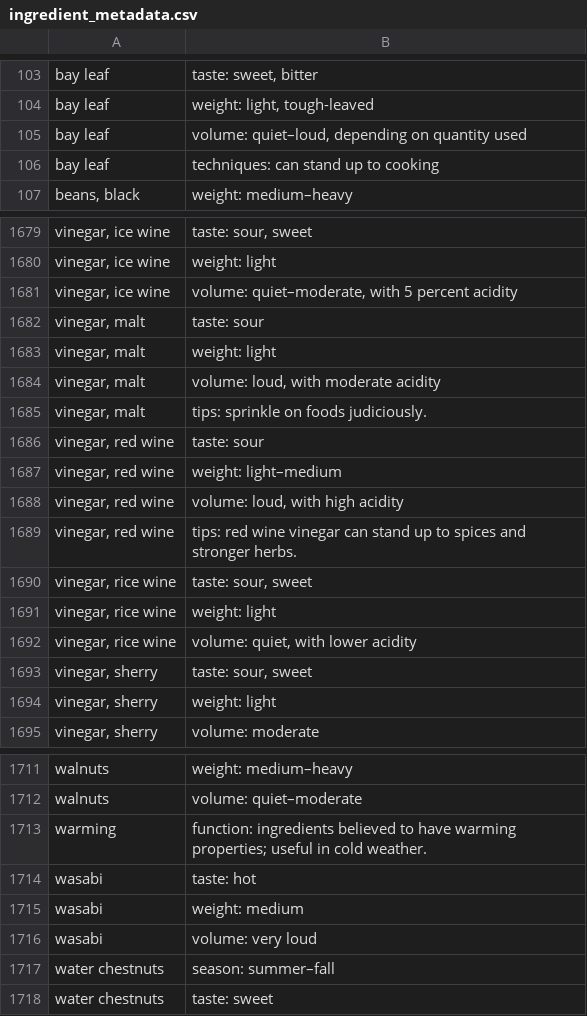
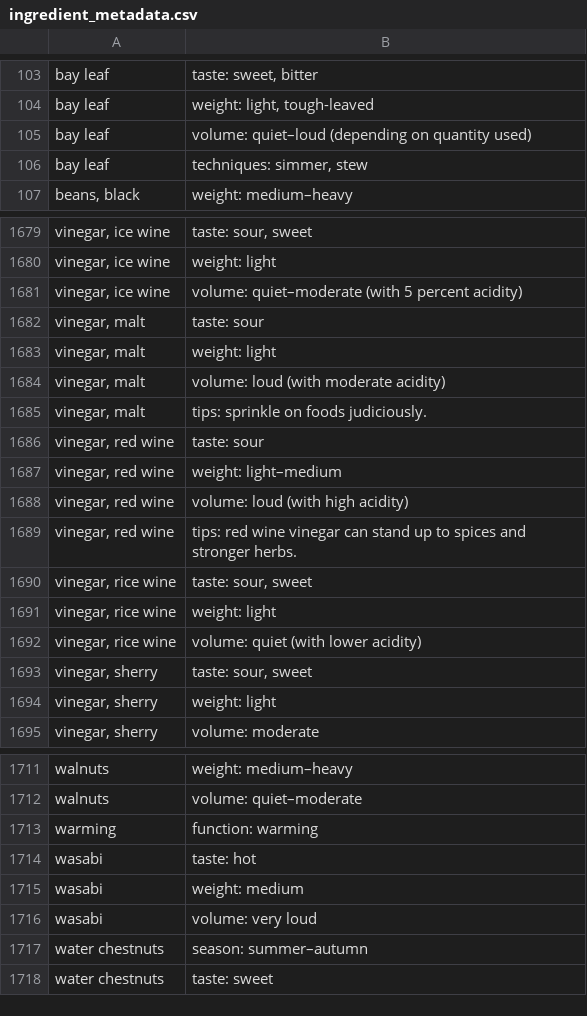
Before and after one commit to food-tools/flavor-map, a CSV file: data-v1/ingredient_metadata.csv, drawn as a sheet; only a part is shown, gaps mark what is left out; the diff covers the shown part only; the diff names each change by its address in the sheet, - before the commit and + after, or states it on an @@ line.

```diff
--- a/data-v1/ingredient_metadata.csv
+++ b/data-v1/ingredient_metadata.csv
-B105: volume: quiet–loud, depending on quantity used
+B105: volume: quiet–loud (depending on quantity used)
-B106: techniques: can stand up to cooking
+B106: techniques: simmer, stew
-B1681: volume: quiet–moderate, with 5 percent acidity
+B1681: volume: quiet–moderate (with 5 percent acidity)
-B1684: volume: loud, with moderate acidity
+B1684: volume: loud (with moderate acidity)
-B1688: volume: loud, with high acidity
+B1688: volume: loud (with high acidity)
-B1692: volume: quiet, with lower acidity
+B1692: volume: quiet (with lower acidity)
-B1713: function: ingredients believed to have warming properties; useful in cold weather.
+B1713: function: warming
-B1717: season: summer–fall
+B1717: season: summer–autumn
```
Also changed, not shown: 22 edited cells elsewhere in this file, data-v1/flavor_bible_full.csv, 11 other files.
